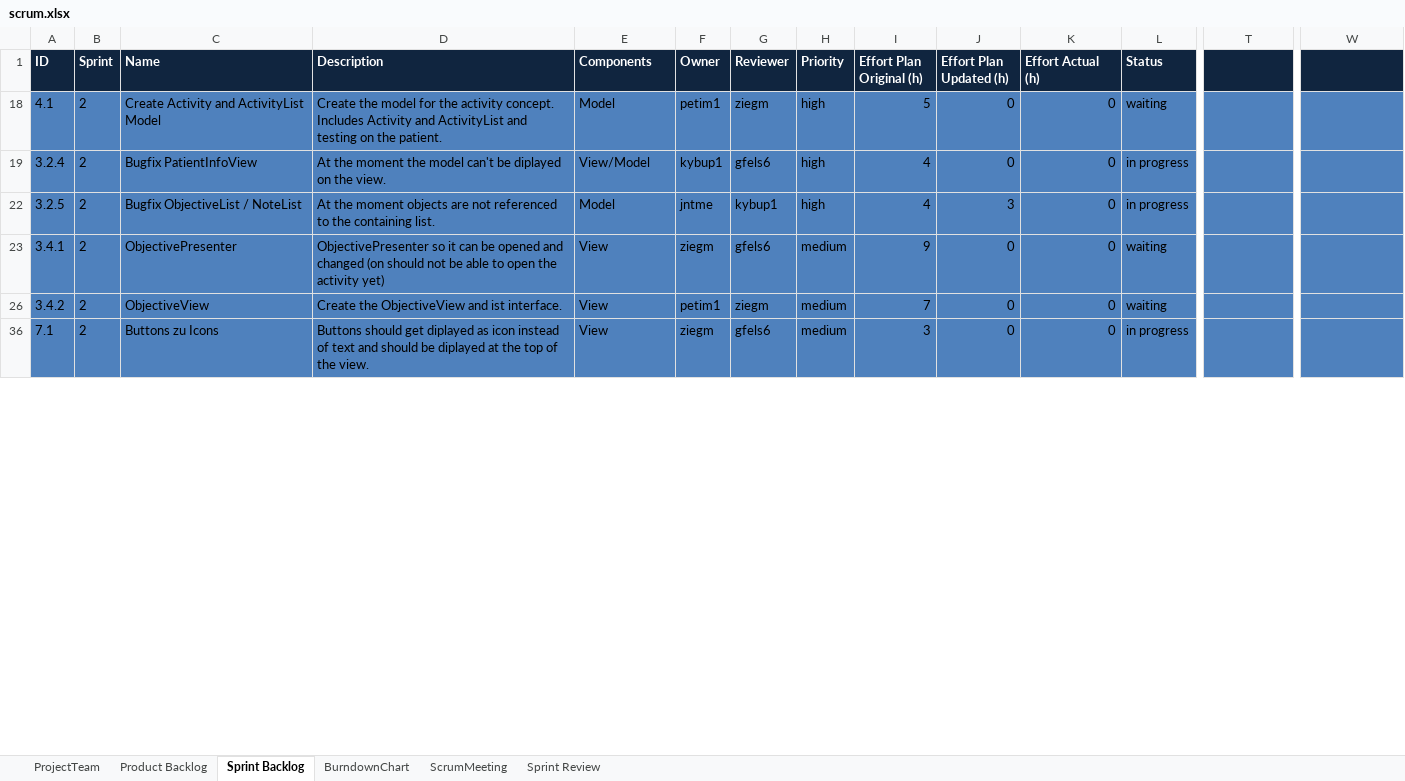
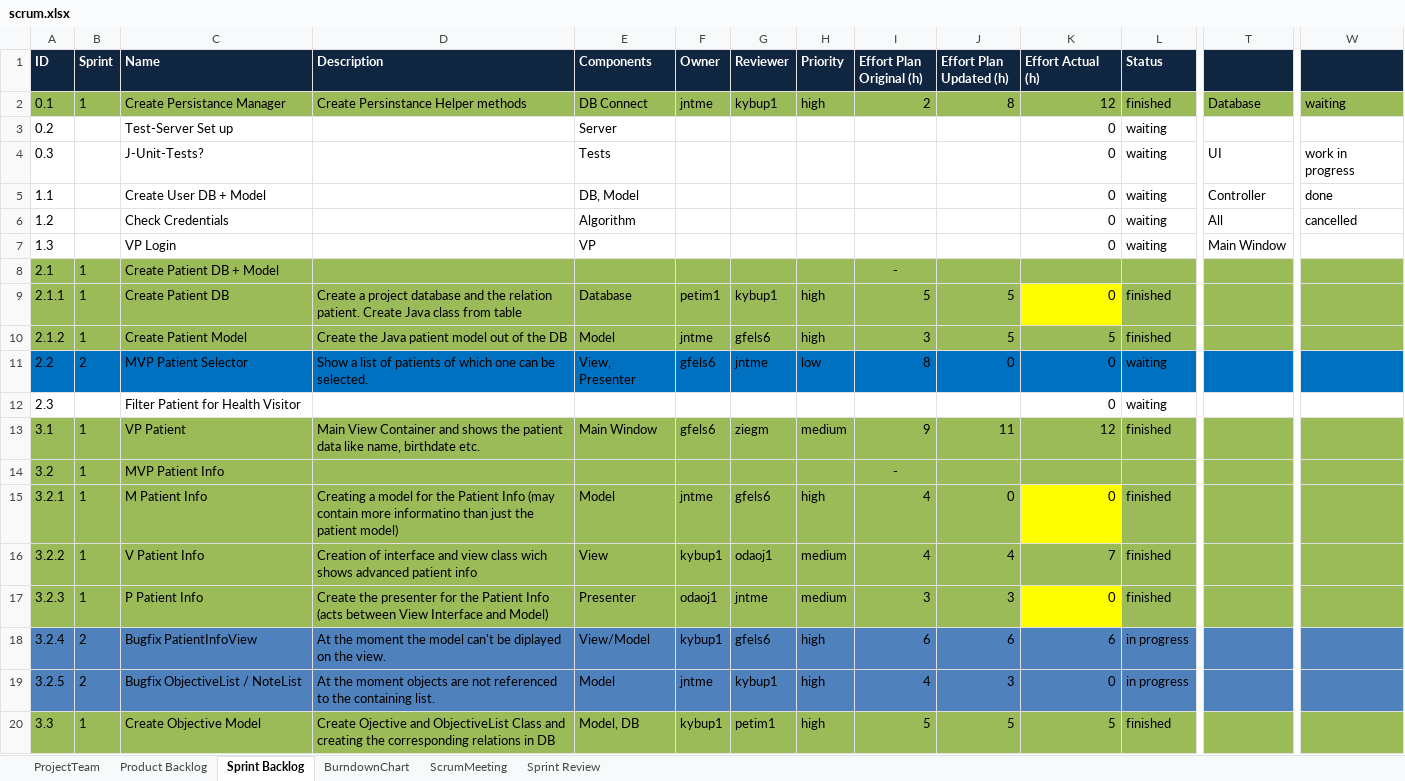
Before and after one commit to jntme/ch.bfh.btx8081.w2017.blue, an Excel workbook: doc/04-ScrumSetup/scrum.xlsx, sheet Sprint Backlog, drawn as a sheet; only a part is shown, gaps mark what is left out; the shorter side is filled out with more unchanged rows; values as stored, in another font and other column widths than the file's, no borders; addresses are those after the commit; rows hold the shown columns only; the diff covers the shown part only; the diff names each change by its address in the sheet, - before the commit and + after, or states it on an @@ line.

Commit message:
updated Scröm

```diff
--- a/doc/04-ScrumSetup/scrum.xlsx (sheet Sprint Backlog)
+++ b/doc/04-ScrumSetup/scrum.xlsx (sheet Sprint Backlog)
@@ row 18 moved to row 26: 4.1 @@
@@ row 2 unhidden: 0.1 | 1 | Create Persistance Manager | Create Persinstance Helper methods | DB Connect | jntme | kybup1 | high | 2 | 8 | 12 | finished | Database | waiting @@
@@ row 3 unhidden: 0.2 |  | Test-Server Set up |  | Server |  |  |  |  |  | 0 | waiting @@
@@ row 4 unhidden: 0.3 |  | J-Unit-Tests? |  | Tests |  |  |  |  |  | 0 | waiting | UI | work in progress @@
@@ row 5 unhidden: 1.1 |  | Create User DB + Model |  | DB, Model |  |  |  |  |  | 0 | waiting | Controller | done @@
@@ row 6 unhidden: 1.2 |  | Check Credentials |  | Algorithm |  |  |  |  |  | 0 | waiting | All | cancelled @@
@@ row 7 unhidden: 1.3 |  | VP Login |  | VP |  |  |  |  |  | 0 | waiting | Main Window @@
@@ row 8 unhidden: 2.1 | 1 | Create Patient DB + Model |  |  |  |  |  | - @@
@@ row 9 unhidden: 2.1.1 | 1 | Create Patient DB | Create a project database and the relation patient. Create Java class from table | Database | petim1 | kybup1 | high | 5 | 5 | 0 | finished @@
@@ row 10 unhidden: 2.1.2 | 1 | Create Patient Model | Create the Java patient model out of the DB | Model | jntme | gfels6 | high | 3 | 5 | 5 | finished @@
+row 11: 2.2 | 2 | MVP Patient Selector | Show a list of patients of which one can be selected. | View, Presenter | gfels6 | jntme | low | 8 | 0 | 0 | waiting
+row 12: 2.3 |  | Filter Patient for Health Visitor |  |  |  |  |  |  |  | 0 | waiting
+row 13: 3.1 | 1 | VP Patient | Main View Container and shows the patient data like name, birthdate etc. | Main Window | gfels6 | ziegm | medium | 9 | 11 | 12 | finished
@@ row 14 unhidden: 3.2 | 1 | MVP Patient Info |  |  |  |  |  | - @@
@@ row 15 unhidden: 3.2.1 | 1 | M Patient Info | Creating a model for the Patient Info (may contain more informatino than just the patient model) | Model | jntme | gfels6 | high | 4 | 0 | 0 | finished @@
@@ row 16 unhidden: 3.2.2 | 1 | V Patient Info | Creation of interface and view class wich shows advanced patient info | View | kybup1 | odaoj1 | medium | 4 | 4 | 7 | finished @@
@@ row 17 unhidden: 3.2.3 | 1 | P Patient Info | Create the presenter for the Patient Info (acts between View Interface and Model) | Presenter | odaoj1 | jntme | medium | 3 | 3 | 0 | finished @@
-I18 (Effort Plan Original (h)): 4
+I18 (Effort Plan Original (h)): 6
-J18 (Effort Plan Updated (h)): 0
+J18 (Effort Plan Updated (h)): 6
-K18 (Effort Actual (h)): 0
+K18 (Effort Actual (h)): 6
@@ row 20 unhidden: 3.3 | 1 | Create Objective Model | Create Ojective and ObjectiveList Class and creating the corresponding relations in DB | Model, DB | kybup1 | petim1 | high | 5 | 5 | 5 | finished @@
```
Also changed, not shown: 5 added rows, 11 hidden or unhidden rows, 21 edited cells and cell formats elsewhere in this sheet, sheet Product Backlog, formulas that keep their value, hidden cells.
